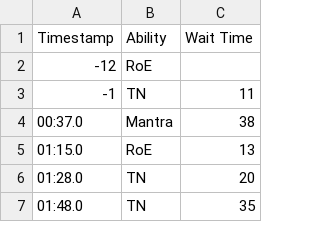
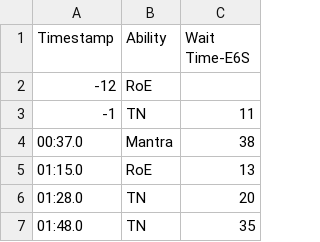
Before and after one commit to SableCentaur/ffxiv, a CSV file: Triggernometry/Monk/Cooldown Planners/E6S.csv, drawn as a sheet; only a part is shown; the diff names each change by its address in the sheet, - before the commit and + after, or states it on an @@ line.

Commit message:
Update E6S.csv

```diff
--- a/Triggernometry/Monk/Cooldown Planners/E6S.csv
+++ b/Triggernometry/Monk/Cooldown Planners/E6S.csv
-C1: Wait Time
+C1: Wait Time-E6S
```
